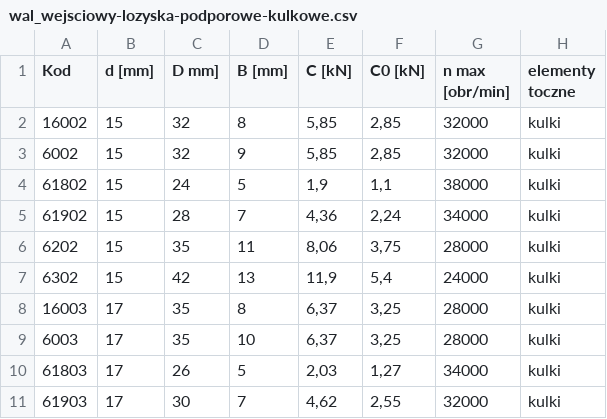
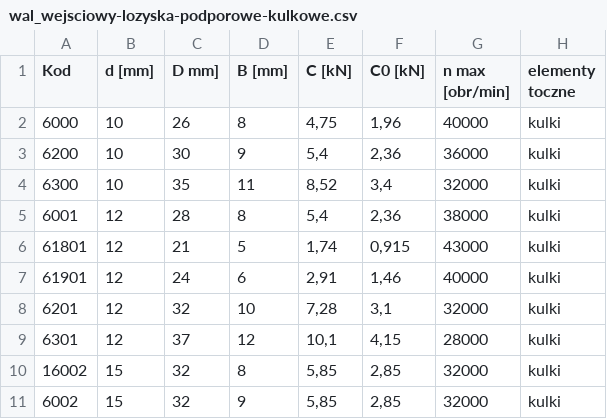
Before and after one commit to KamilPolok/CycloGear, a CSV file: data/wal_wejsciowy-lozyska-podporowe-kulkowe.csv, drawn as a sheet; only a part is shown; the shorter side is filled out with more unchanged rows; the diff names each change by its address in the sheet, - before the commit and + after, or states it on an @@ line.

```diff
--- a/data/wal_wejsciowy-lozyska-podporowe-kulkowe.csv
+++ b/data/wal_wejsciowy-lozyska-podporowe-kulkowe.csv
+row 2: 6000 | 10 | 26 | 8 | 4,75 | 1,96 | 40000 | kulki
+row 3: 6200 | 10 | 30 | 9 | 5,4 | 2,36 | 36000 | kulki
+row 4: 6300 | 10 | 35 | 11 | 8,52 | 3,4 | 32000 | kulki
+row 5: 6001 | 12 | 28 | 8 | 5,4 | 2,36 | 38000 | kulki
+row 6: 61801 | 12 | 21 | 5 | 1,74 | 0,915 | 43000 | kulki
+row 7: 61901 | 12 | 24 | 6 | 2,91 | 1,46 | 40000 | kulki
+row 8: 6201 | 12 | 32 | 10 | 7,28 | 3,1 | 32000 | kulki
+row 9: 6301 | 12 | 37 | 12 | 10,1 | 4,15 | 28000 | kulki
```
Also changed, not shown: data/wal_wejsciowy-lozyska-centralne-igielkowe.csv, data/wal_wejsciowy-lozyska-centralne-walcowe.csv, 2 other files.
